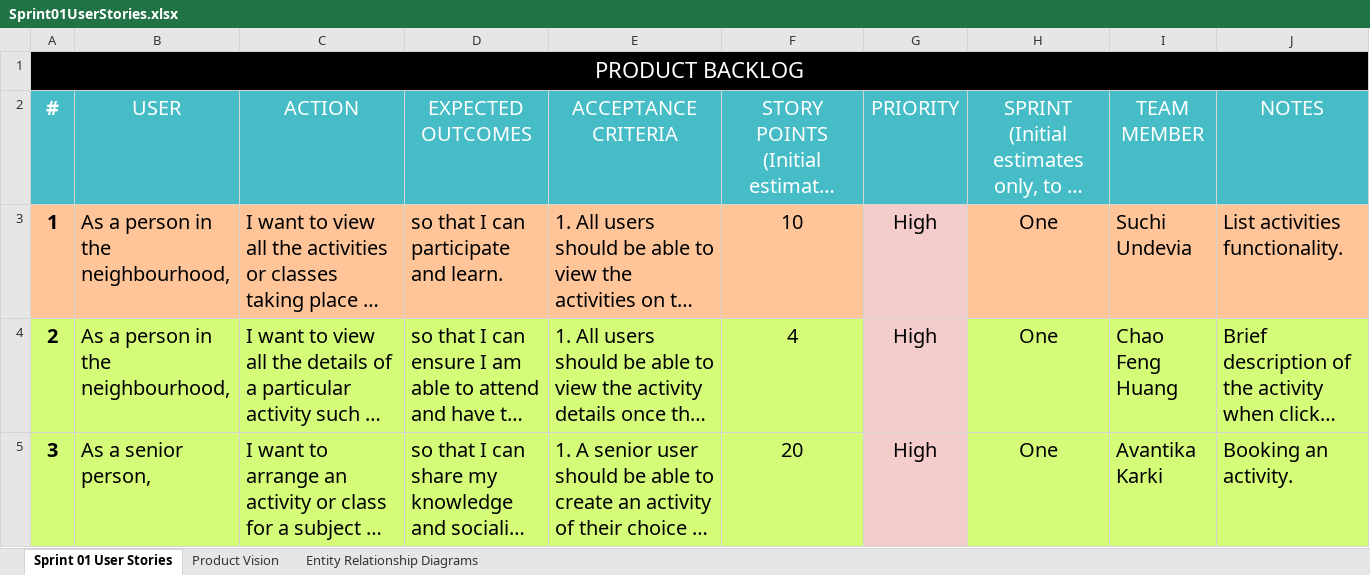
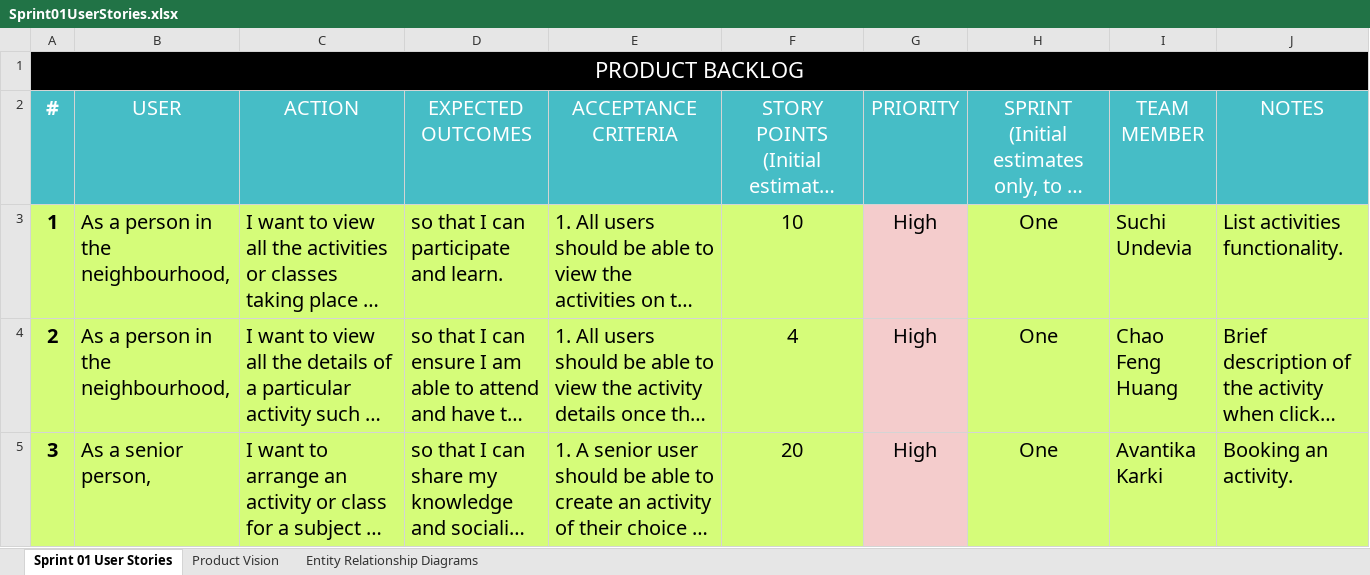
Before and after one commit to suchiundevia/project_grownups_react_aws, an Excel workbook: documents/Milestone03/Sprint01UserStories.xlsx, sheet Sprint 01 User Stories, drawn as a sheet; only a part is shown; long unchanged cells end in …; values as stored, in another font and other column widths than the file's, no borders; the diff names each change by its address in the sheet, - before the commit and + after, or states it on an @@ line.

```diff
--- a/documents/Milestone03/Sprint01UserStories.xlsx (sheet Sprint 01 User Stories)
+++ b/documents/Milestone03/Sprint01UserStories.xlsx (sheet Sprint 01 User Stories)
-A3:F3 fill: #FFC599
+A3:F3 fill: #D5FC79
-H3:J3 fill: #FFC599
+H3:J3 fill: #D5FC79
```
Also changed, not shown: 9 other files.
